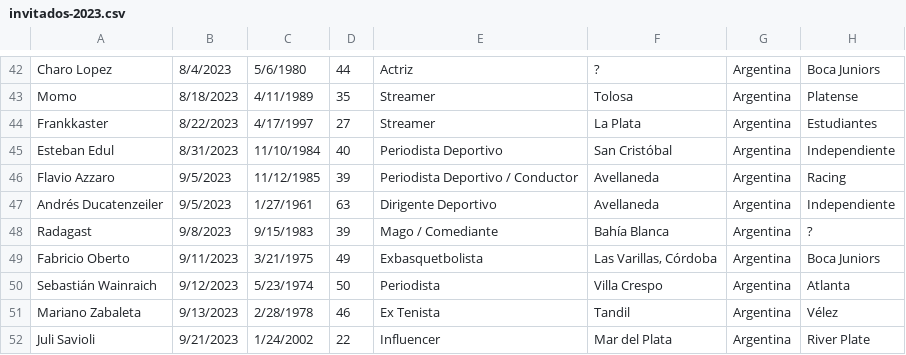
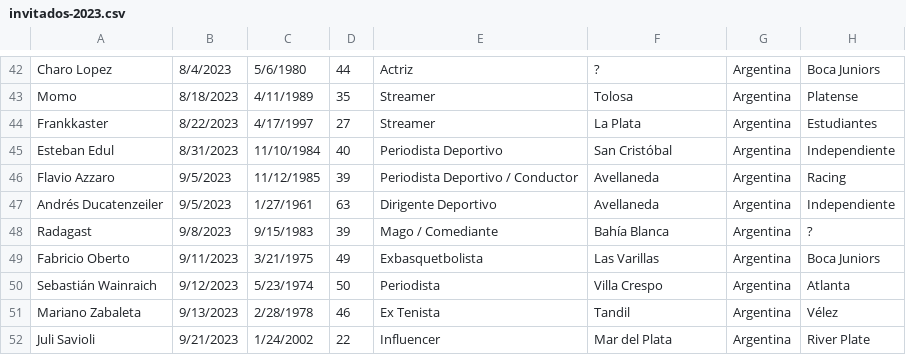
Before and after one commit to SantiagoZarate/paren-la-data, a CSV file: public/csv/invitados-2023.csv, drawn as a sheet; only a part is shown, gaps mark what is left out.

```diff
--- a/public/csv/invitados-2023.csv
+++ b/public/csv/invitados-2023.csv
@@ -48,3 +48,3 @@ Andrés Ducatenzeiler  ,9/5/2023   ,1/27/1961  ,63 ,Dirigente Deportivo
 Radagast               ,9/8/2023   ,9/15/1983  ,39 ,Mago / Comediante                ,Bahía Blanca              ,Argentina ,?
-Fabricio Oberto        ,9/11/2023  ,3/21/1975  ,49 ,Exbasquetbolista                 ,"Las Varillas, Córdoba"   ,Argentina ,Boca Juniors
+Fabricio Oberto        ,9/11/2023  ,3/21/1975  ,49 ,Exbasquetbolista                 ,Las Varillas              ,Argentina ,Boca Juniors
 Sebastián Wainraich    ,9/12/2023  ,5/23/1974  ,50 ,Periodista                       ,Villa Crespo              ,Argentina ,Atlanta
```
Also changed, not shown: public/csv/banca-fija.csv, public/csv/invitados-2022.csv, 8 other files.
